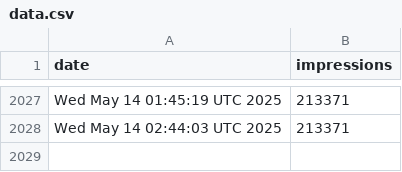
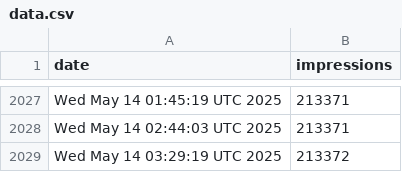
Before and after one commit to jpadams/llm-tweet-stats, a CSV file: data.csv, drawn as a sheet; only a part is shown, gaps mark what is left out.

```diff
--- a/data.csv
+++ b/data.csv
@@ -2028 +2028,2 @@ Wed May 14 01:45:19 UTC 2025,213371
 Wed May 14 02:44:03 UTC 2025,213371
+Wed May 14 03:29:19 UTC 2025,213372
```
Also changed, not shown: 1 other file.
